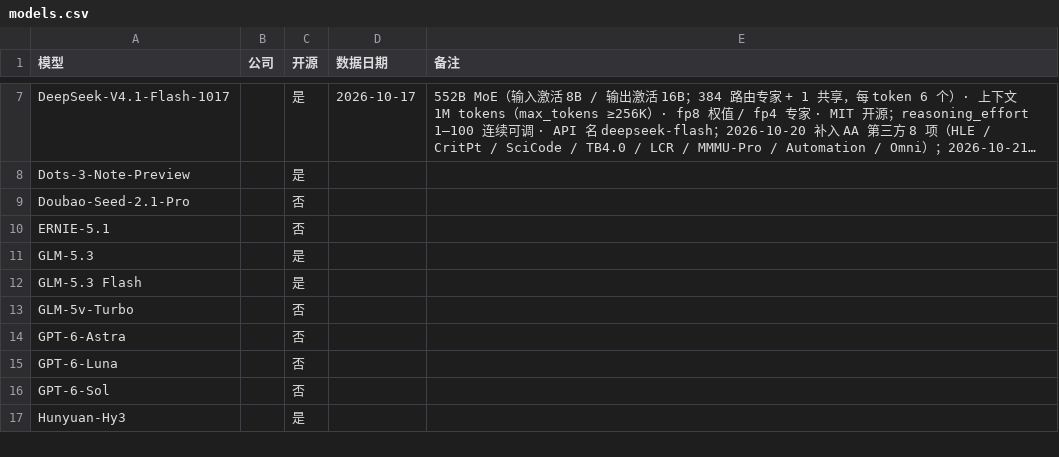
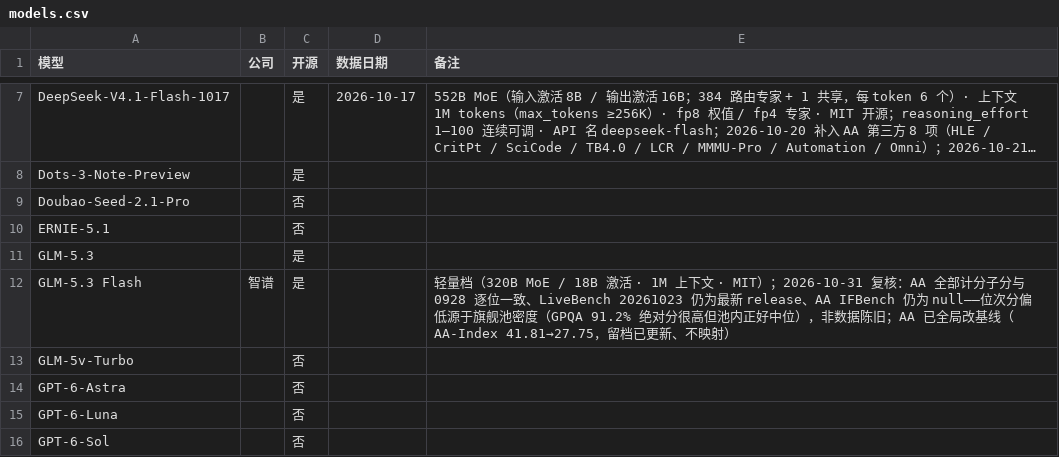
Before and after one commit to Brando-2077/model-radar, a CSV file: data/models.csv, drawn as a sheet; only a part is shown, gaps mark what is left out; the shorter side is filled out with more unchanged rows; long unchanged cells end in ….

```diff
--- a/data/models.csv
+++ b/data/models.csv
@@ -11,3 +11,3 @@ ERNIE-5.1,,否,,
 GLM-5.3,,是,,
-GLM-5.3 Flash,,是,,
+GLM-5.3 Flash,智谱,是,,轻量档（320B MoE / 18B 激活 · 1M 上下文 · MIT）；2026-10-31 复核：AA 全部计分子分与 0928 逐位一致、LiveBench 20261023 仍为最新 release、AA IFBench 仍为 null——位次分偏低源于旗舰池密度（GPQA 91.2% 绝对分很高但池内正好中位），非数据陈旧；AA 已全局改基线（AA-Index 41.81→27.75，留档已更新、不映射）
 GLM-5v-Turbo,,否,,
```
Also changed, not shown: data/raw_aa_lmarena.csv, 3 other files.
